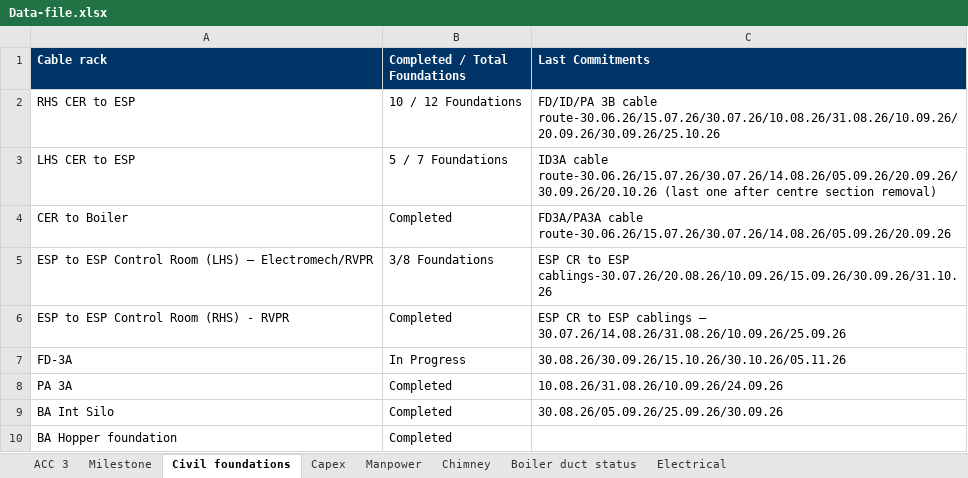
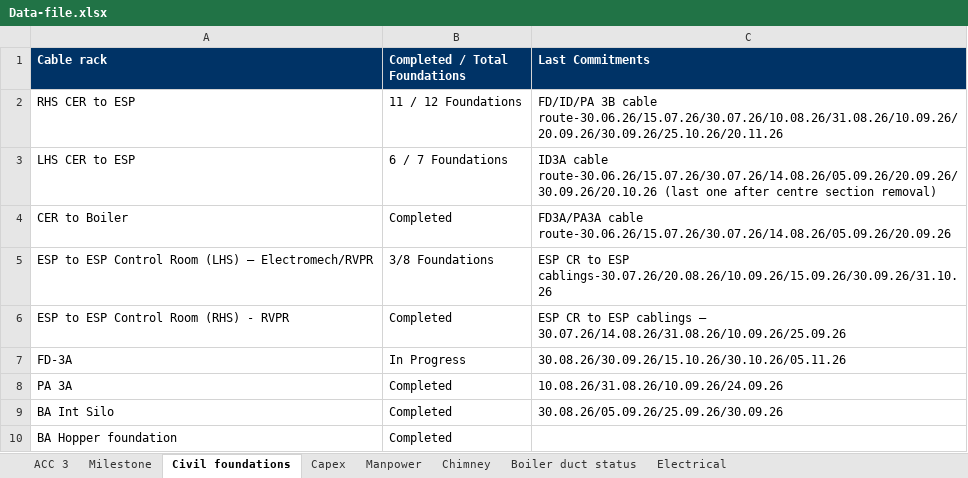
Before and after one commit to kaimal-abu/Project-Dashboard, an Excel workbook: Data-file.xlsx, sheet Civil foundations, drawn as a sheet; values as stored, in another font and other column widths than the file's, no borders; the diff names each change by its address in the sheet, - before the commit and + after, or states it on an @@ line.

```diff
--- a/Data-file.xlsx (sheet Civil foundations)
+++ b/Data-file.xlsx (sheet Civil foundations)
-B2 (Completed / Total Foundations): 10 / 12 Foundations
+B2 (Completed / Total Foundations): 11 / 12 Foundations
-C2 (Last Commitments): …3B cable route-30.06.26/15.07.26/30.07.26/10.08.26/31.08.26/10.09.26/20.09.26/30.09.26/25.10.26
+C2 (Last Commitments): …3B cable route-30.06.26/15.07.26/30.07.26/10.08.26/31.08.26/10.09.26/20.09.26/30.09.26/25.10.26/20.11.26
-B3 (Completed / Total Foundations): 5 / 7 Foundations
+B3 (Completed / Total Foundations): 6 / 7 Foundations
```
Also changed, not shown: sheet Manpower, sheet ACC 3, Calendar-tasks.xlsx, Daily-updates.xlsx.
